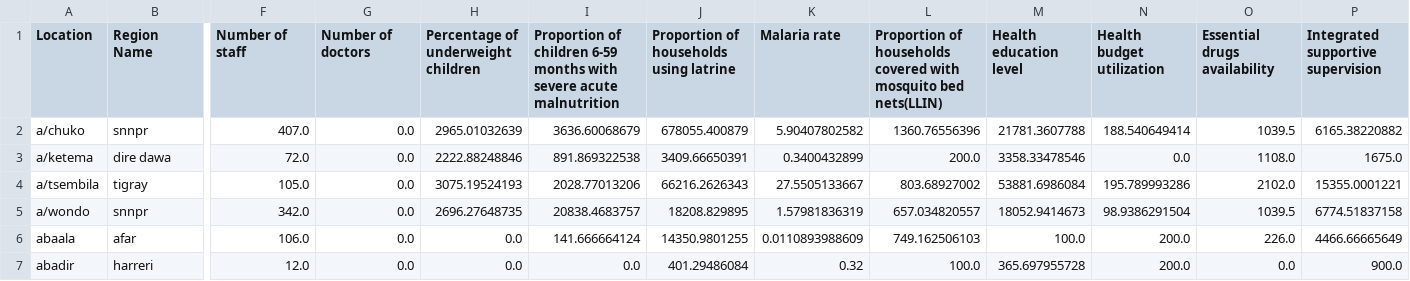
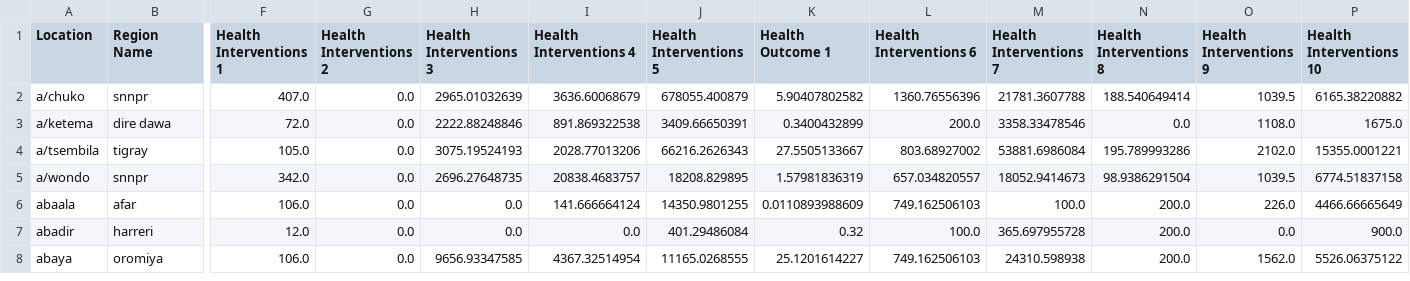
Before and after one commit to reworkhow/web_app, a CSV file: flaskexample/data/data.csv, drawn as a sheet; only a part is shown, gaps mark what is left out; the shorter side is filled out with more unchanged rows; the diff names each change by its address in the sheet, - before the commit and + after, or states it on an @@ line.

```diff
--- a/flaskexample/data/data.csv
+++ b/flaskexample/data/data.csv
-F1: Number of staff
+F1: Health Interventions 1
-G1: Number of doctors
+G1: Health Interventions 2
-H1: Percentage of underweight children
+H1: Health Interventions 3
-I1: Proportion of children 6-59 months with severe acute malnutrition
+I1: Health Interventions 4
-J1: Proportion of households using latrine
+J1: Health Interventions 5
-K1: Malaria rate
+K1: Health Outcome 1
-L1: Proportion of households covered with mosquito bed nets(LLIN)
+L1: Health Interventions 6
-M1: Health education level
+M1: Health Interventions 7
-N1: Health budget utilization
+N1: Health Interventions 8
-O1: Essential drugs availability
+O1: Health Interventions 9
-P1: Integrated supportive supervision
+P1: Health Interventions 10
```
Also changed, not shown: 31 other files.
